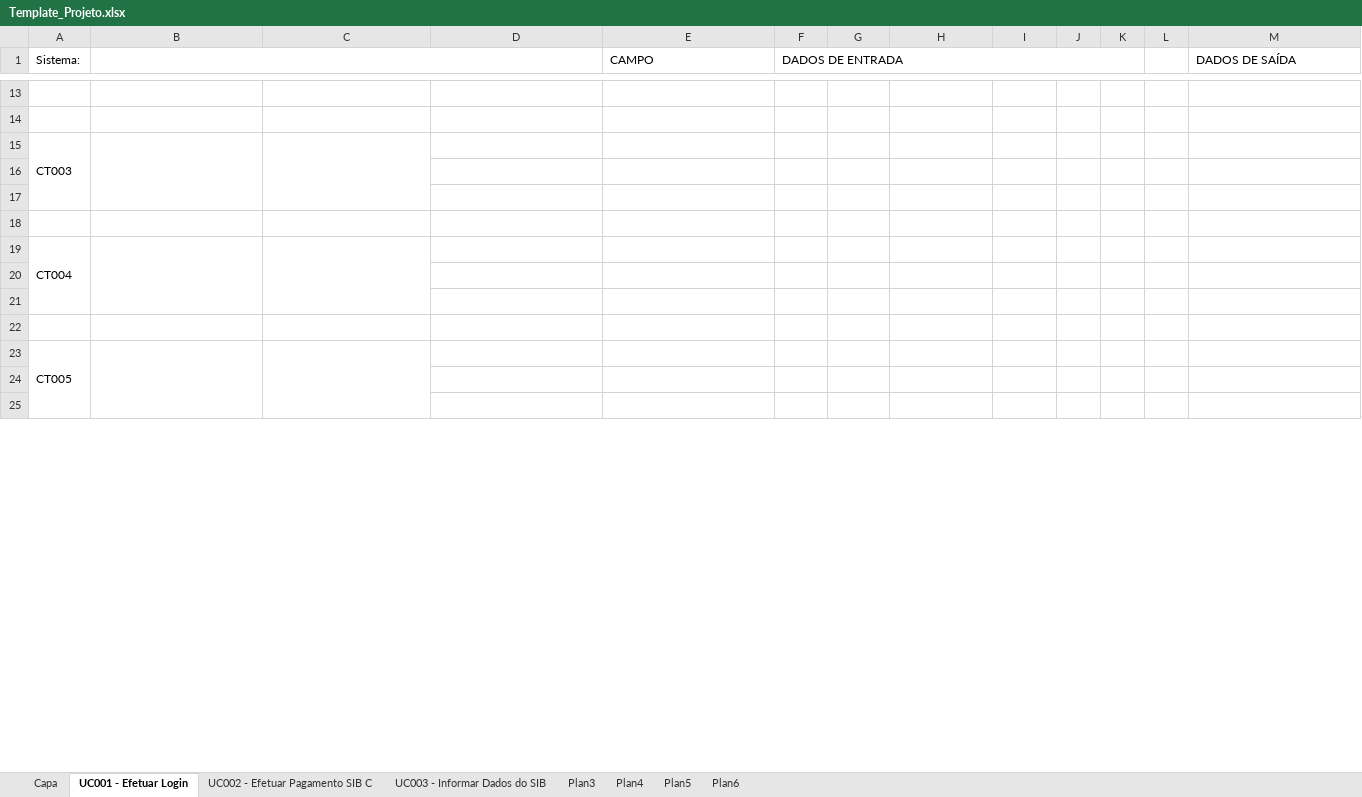
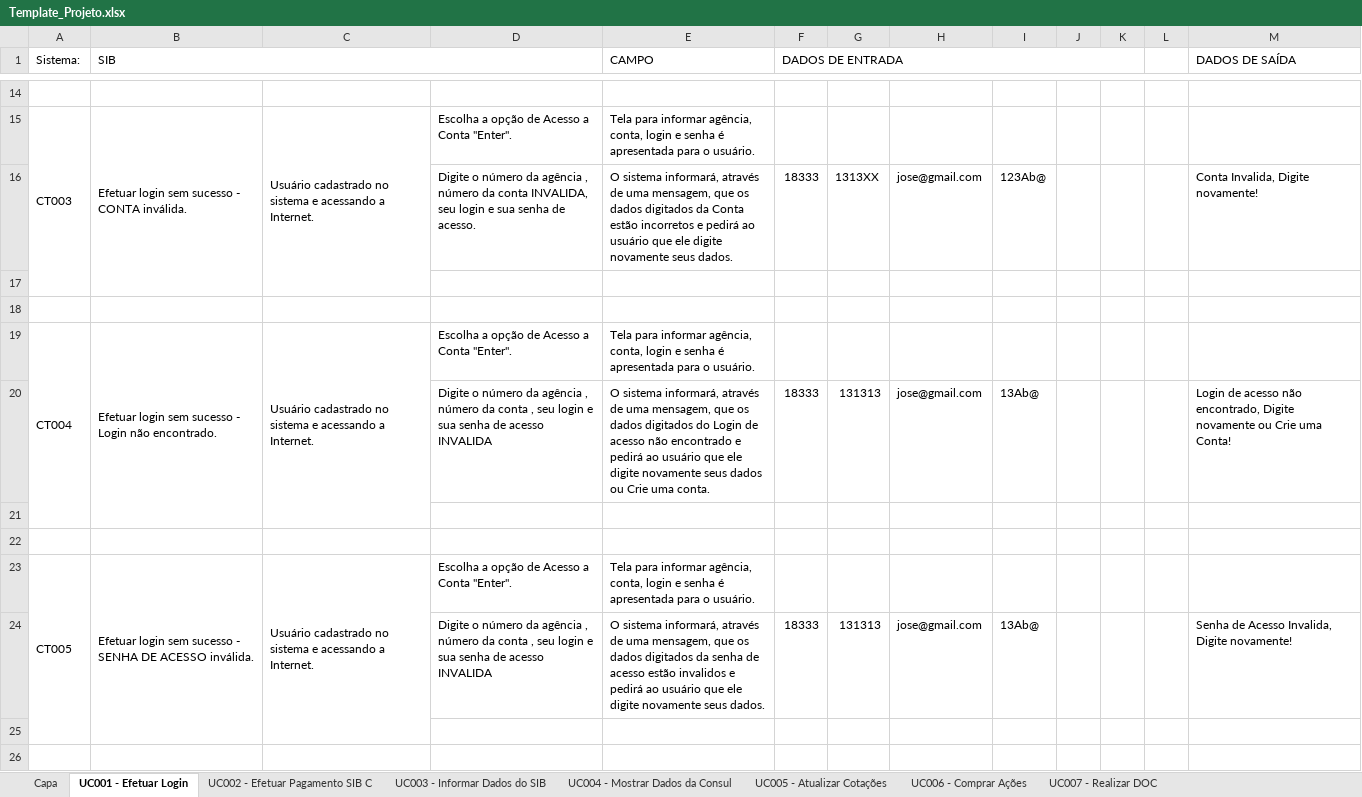
Before and after one commit to josimarpe/SIB, an Excel workbook: Requisitos/Template_Projeto.xlsx, sheet UC001 - Efetuar Login, drawn as a sheet; only a part is shown, gaps mark what is left out; values as stored, in another font and other column widths than the file's, no cell formats; conditional formats not drawn; removed rows and columns are numbered as before the commit, all else as after; the diff covers the shown part only; the diff names each change by its address in the sheet, - before the commit and + after, or states it on an @@ line.

Commit message:
Commit Template Efetuar Login 1

```diff
--- a/Requisitos/Template_Projeto.xlsx (sheet UC001 - Efetuar Login)
+++ b/Requisitos/Template_Projeto.xlsx (sheet UC001 - Efetuar Login)
-sheet tab: Plan3
+sheet tab: UC004 - Mostrar Dados da Consul
-sheet tab: Plan4
+sheet tab: UC005 - Atualizar Cotações
-sheet tab: Plan5
+sheet tab: UC006 - Comprar Ações
-sheet tab: Plan6
+sheet tab: UC007 - Realizar DOC
-B1: (empty)
+B1: SIB
-row 15: (empty)
+row 15: CT003 | Efetuar login sem sucesso - CONTA inválida. | Usuário cadastrado no sistema e acessando a Internet. | Escolha a opção de Acesso a Conta "Enter". | Tela para informar agência, conta, login e senha é apresentada para o usuário.
+A15:A17 merged
+B15:B17 merged
+C15:C17 merged
-row 15: CT003
+row 16:  |  |  | Digite o número da agência , número da conta INVALIDA, seu login e sua senha de acesso. | O sistema informará, através de uma mensagem, que os dados digitados da Conta estão incorretos e pedirá ao usuário que ele digite novamente seus dados. | 18333 | 1313XX | jose@gmail.com | 123Ab@ |  |  |  | Conta Invalida, Digite novamente!
-row 19: (empty)
+row 19: CT004 | Efetuar login sem sucesso - Login não encontrado. | Usuário cadastrado no sistema e acessando a Internet. | Escolha a opção de Acesso a Conta "Enter". | Tela para informar agência, conta, login e senha é apresentada para o usuário.
+A19:A21 merged
+B19:B21 merged
+C19:C21 merged
-row 19: CT004
+row 20:  |  |  | Digite o número da agência , número da conta , seu login e sua senha de acesso INVALIDA | O sistema informará, através de uma mensagem, que os dados digitados do Login de acesso não encontrado e pedirá ao usuário que ele digite novamente seus dados ou Crie uma conta. | 18333 | 131313 | jose@gmail.com | 13Ab@ |  |  |  | Login de acesso não encontrado, Digite novamente ou Crie uma Conta!
-row 23: (empty)
+row 23: CT005 | Efetuar login sem sucesso - SENHA DE ACESSO inválida. | Usuário cadastrado no sistema e acessando a Internet. | Escolha a opção de Acesso a Conta "Enter". | Tela para informar agência, conta, login e senha é apresentada para o usuário.
+A23:A25 merged
+B23:B25 merged
+C23:C25 merged
-row 23: CT005
+row 24:  |  |  | Digite o número da agência , número da conta , seu login e sua senha de acesso INVALIDA | O sistema informará, através de uma mensagem, que os dados digitados da senha de acesso estão invalidos e pedirá ao usuário que ele digite novamente seus dados. | 18333 | 131313 | jose@gmail.com | 13Ab@ |  |  |  | Senha de Acesso Invalida, Digite novamente!
```
Also changed, not shown: 11 added rows, 10 removed rows, 41 edited cells and merged cells elsewhere in this sheet, cell formats.
